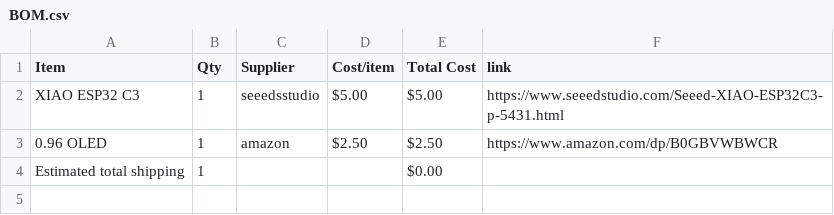
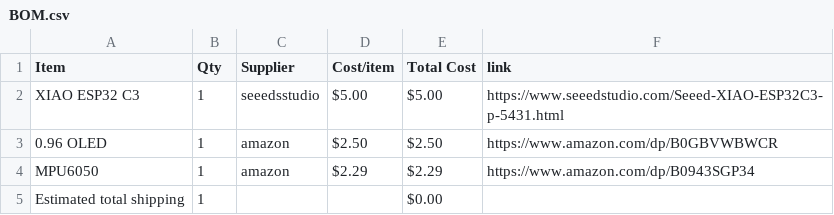
Before and after one commit to luigibonvini09-crypto/Starbie, a CSV file: BOM.csv, drawn as a sheet.

Commit message:
Sync Starbie from Half Life

```diff
--- a/BOM.csv
+++ b/BOM.csv
@@ -3,2 +3,3 @@ XIAO ESP32 C3,1,seeedsstudio,$5.00,$5.00,https://www.seeedstudio.com/Seeed-XIAO-
 0.96 OLED,1,amazon,$2.50,$2.50,https://www.amazon.com/dp/B0GBVWBWCR
+MPU6050,1,amazon,$2.29,$2.29,https://www.amazon.com/dp/B0943SGP34
 Estimated total shipping,1,,,$0.00,
```
